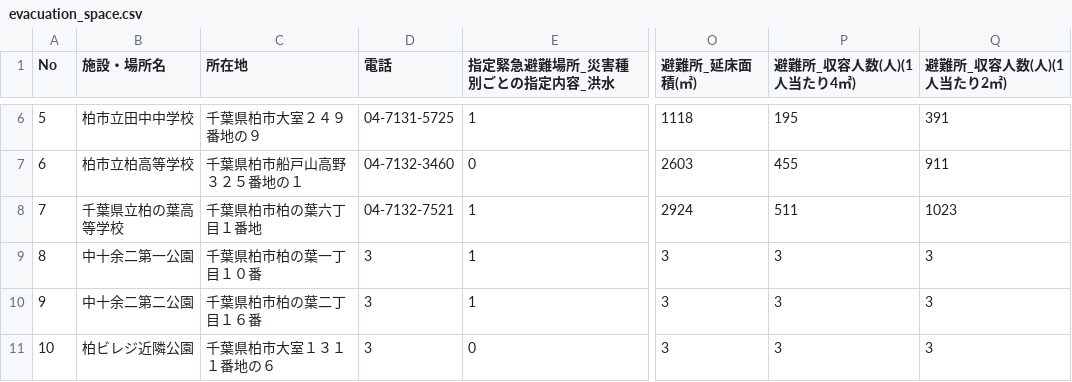
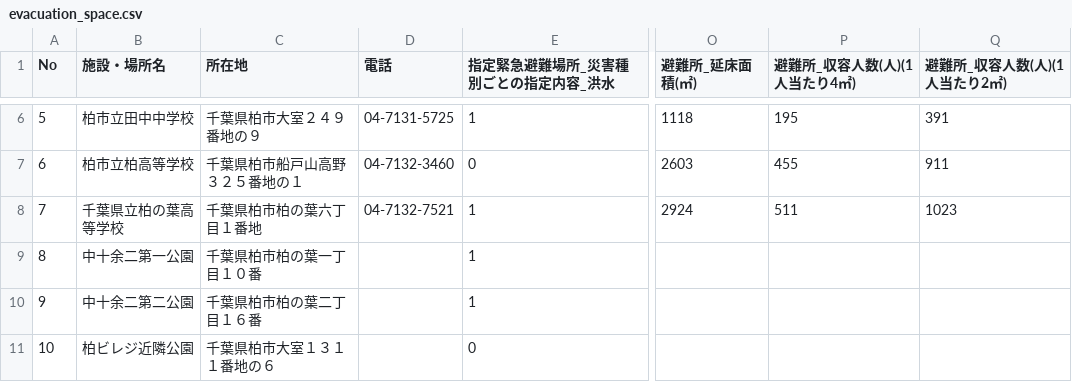
Before and after one commit to code4ka/kashiwa-opendata, a CSV file: reshaped_data/evacuation_space/evacuation_space.csv, drawn as a sheet; only a part is shown, gaps mark what is left out; the diff covers the shown part only; the diff names each change by its address in the sheet, - before the commit and + after, or states it on an @@ line.

Commit message:
電話、収容数の値の削除
-が３に置き換えられていたので、nullに変えた

```diff
--- a/reshaped_data/evacuation_space/evacuation_space.csv
+++ b/reshaped_data/evacuation_space/evacuation_space.csv
-D9:D11 (電話): 3
+D9:D11 (電話): (empty)
-O9:O11 (避難所_延床面積(㎡)): 3
+O9:O11 (避難所_延床面積(㎡)): (empty)
-P9:P11 (避難所_収容人数(人)(1人当たり4㎡)): 3
+P9:P11 (避難所_収容人数(人)(1人当たり4㎡)): (empty)
-Q9:Q11 (避難所_収容人数(人)(1人当たり2㎡)): 3
+Q9:Q11 (避難所_収容人数(人)(1人当たり2㎡)): (empty)
```
Also changed, not shown: 109 edited cells elsewhere in this file.
